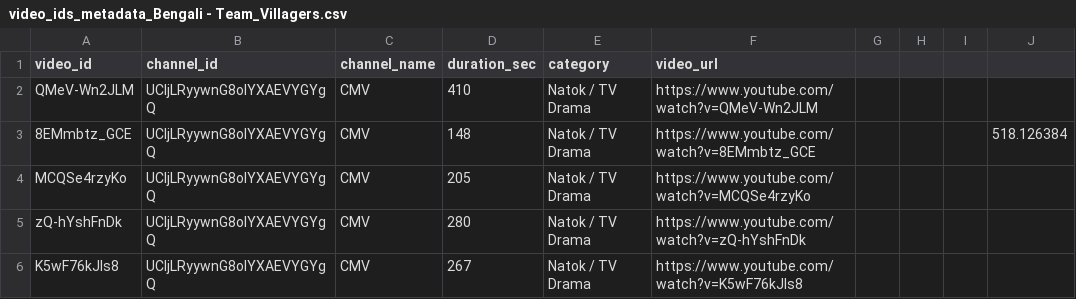
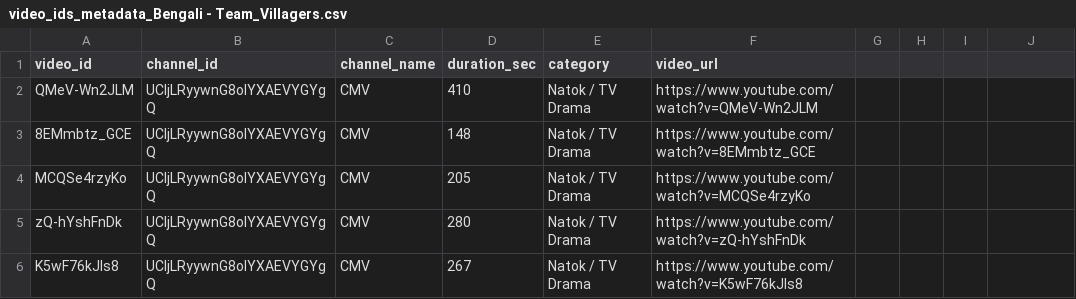
Before and after one commit to Sanjidx090/lp, a CSV file: src/video_ids_metadata_Bengali - Team_Villagers.csv, drawn as a sheet; only a part is shown.

Commit message:
Update video_ids_metadata_Bengali - Team_Villagers.csv

```diff
--- a/src/video_ids_metadata_Bengali - Team_Villagers.csv
+++ b/src/video_ids_metadata_Bengali - Team_Villagers.csv
@@ -2,3 +2,3 @@ video_id,channel_id,channel_name,duration_sec,category,video_url,,,,
 QMeV-Wn2JLM,UCIjLRyywnG8olYXAEVYGYgQ,CMV,410,Natok / TV Drama,https://www.youtube.com/watch?v=QMeV-Wn2JLM,,,,
-8EMmbtz_GCE,UCIjLRyywnG8olYXAEVYGYgQ,CMV,148,Natok / TV Drama,https://www.youtube.com/watch?v=8EMmbtz_GCE,,,,518.126384
+8EMmbtz_GCE,UCIjLRyywnG8olYXAEVYGYgQ,CMV,148,Natok / TV Drama,https://www.youtube.com/watch?v=8EMmbtz_GCE,,,,
 MCQSe4rzyKo,UCIjLRyywnG8olYXAEVYGYgQ,CMV,205,Natok / TV Drama,https://www.youtube.com/watch?v=MCQSe4rzyKo,,,,
```
